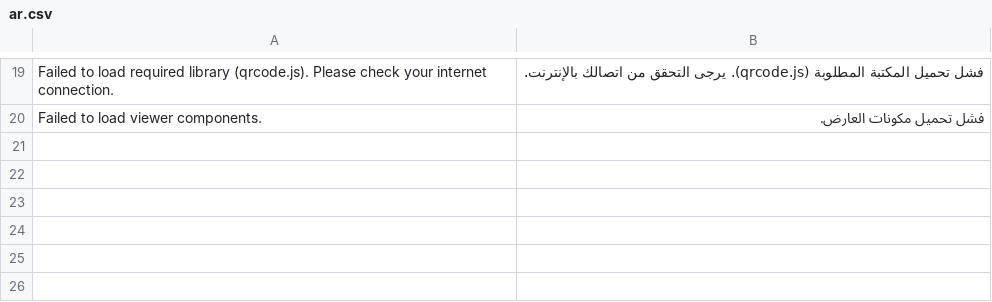
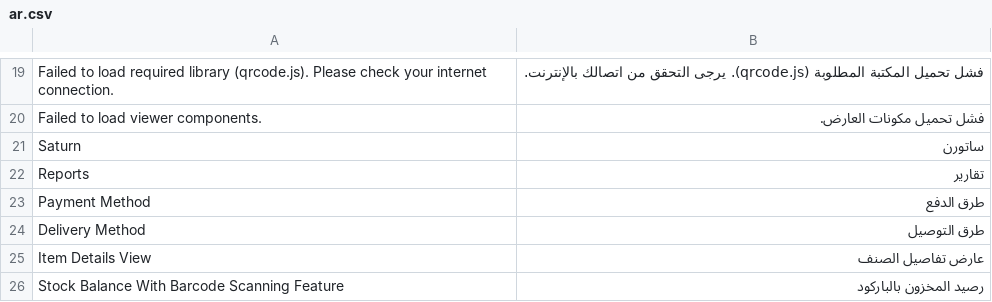
Before and after one commit to abdoasofi/saturn, a CSV file: saturn/saturn/translations/ar.csv, drawn as a sheet; only a part is shown, gaps mark what is left out; the diff names each change by its address in the sheet, - before the commit and + after, or states it on an @@ line.

Commit message:
[Edit] :   ar.csv

```diff
--- a/saturn/saturn/translations/ar.csv
+++ b/saturn/saturn/translations/ar.csv
+row 21: Saturn | ساتورن
+row 22: Reports | تقارير
+row 23: Payment Method | طرق الدفع
+row 24: Delivery Method | طرق التوصيل
+row 25: Item Details View | عارض تفاصيل الصنف
+row 26: Stock Balance With Barcode Scanning Feature | رصيد المخزون بالباركود
```
